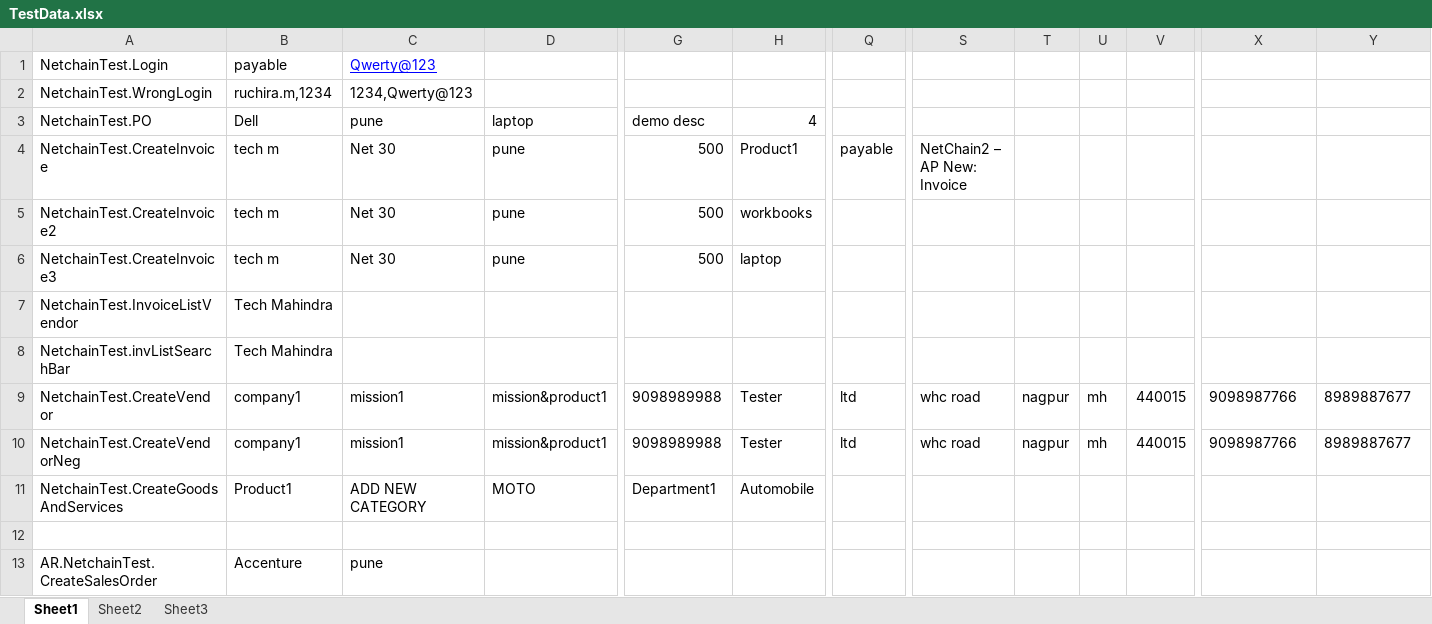
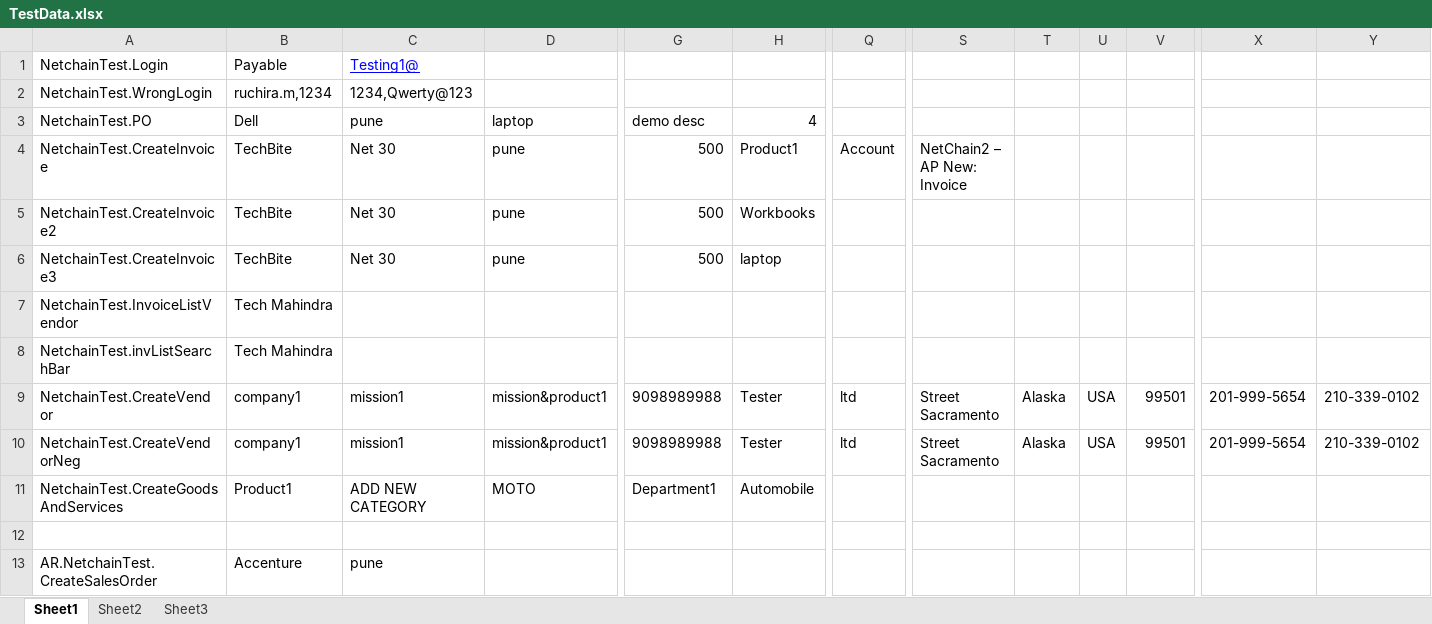
Before and after one commit to CTPL-Ruchira/CTPL-TestAutomation, an Excel workbook: NetConnect-NetChain2/TestData.xlsx, sheet Sheet1, drawn as a sheet; only a part is shown, gaps mark what is left out; values as stored, in another font and other column widths than the file's, no borders; the diff names each change by its address in the sheet, - before the commit and + after, or states it on an @@ line.

Commit message:
Changed data in testdata

```diff
--- a/NetConnect-NetChain2/TestData.xlsx (sheet Sheet1)
+++ b/NetConnect-NetChain2/TestData.xlsx (sheet Sheet1)
-B1 (Dell): payable
+B1 (Dell): Payable
-C1 (pune): Qwerty@123
+C1 (pune): Testing1@
-B4:B6 (Dell): tech m
+B4:B6 (Dell): TechBite
-Q4: payable
+Q4: Account
-H5 (4): workbooks
+H5 (4): Workbooks
-S9:S10: whc road
+S9:S10: Street Sacramento
-T9:T10: nagpur
+T9:T10: Alaska
-U9:U10: mh
+U9:U10: USA
-V9:V10: 440015
+V9:V10: 99501
-X9:X10: 9098987766
+X9:X10: 201-999-5654
-Y9:Y10: 8989887677
+Y9:Y10: 210-339-0102
```
